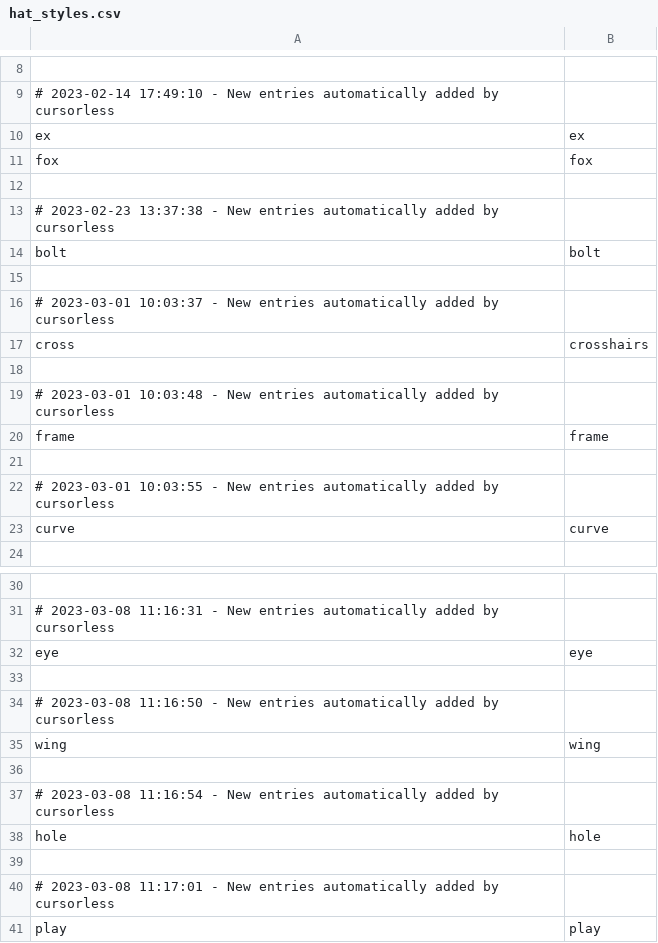
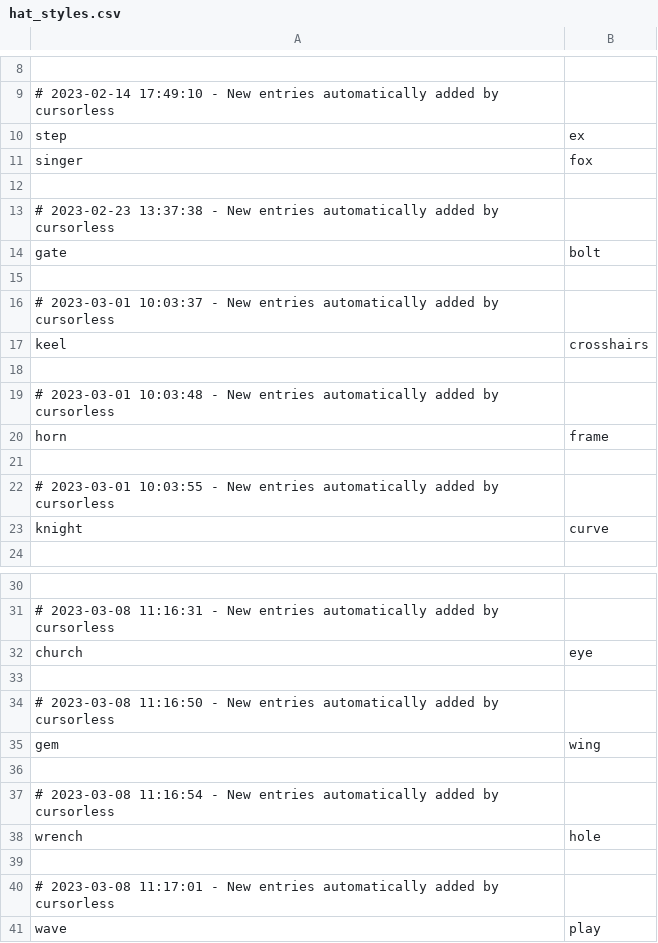
Before and after one commit to MartinRykfors/knausj_talon, a CSV file: cursorless-settings/hat_styles.csv, drawn as a sheet; only a part is shown, gaps mark what is left out; the diff names each change by its address in the sheet, - before the commit and + after, or states it on an @@ line.

Commit message:
Update hat styles

```diff
--- a/cursorless-settings/hat_styles.csv
+++ b/cursorless-settings/hat_styles.csv
-A10: ex
+A10: step
-A11: fox
+A11: singer
-A14: bolt
+A14: gate
-A17: cross
+A17: keel
-A20: frame
+A20: horn
-A23: curve
+A23: knight
-A32: eye
+A32: church
-A35: wing
+A35: gem
-A38: hole
+A38: wrench
-A41: play
+A41: wave
```
